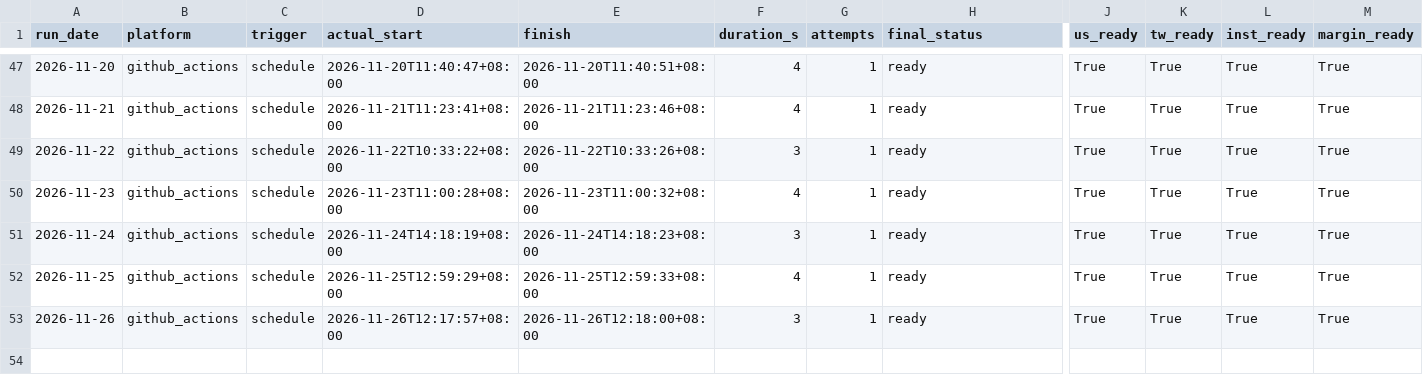
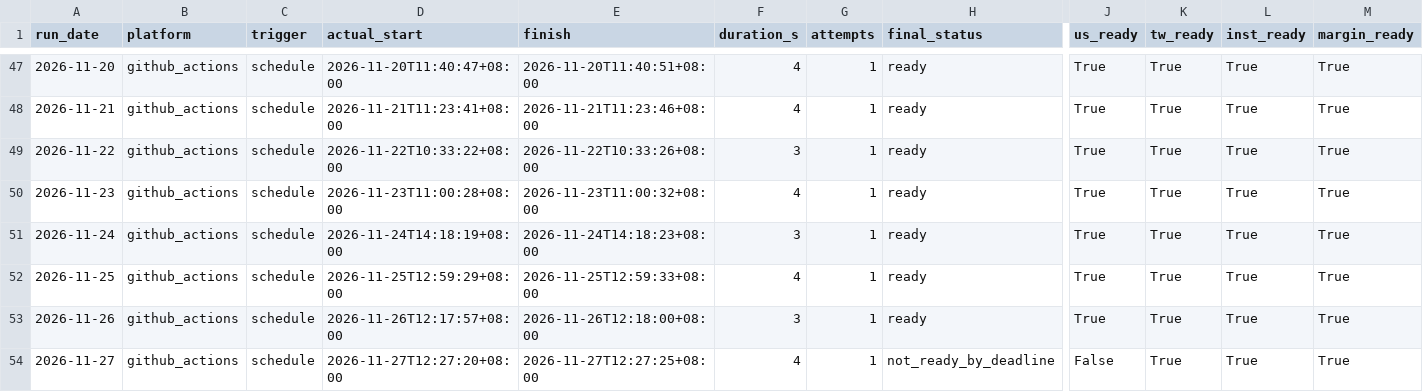
Before and after one commit to curry1012/finmind-trial, a CSV file: data/trial/runlog.csv, drawn as a sheet; only a part is shown, gaps mark what is left out; rows hold the shown columns only; the diff names each change by its address in the sheet, - before the commit and + after, or states it on an @@ line.

```diff
--- a/data/trial/runlog.csv
+++ b/data/trial/runlog.csv
+row 54: 2026-11-27 | github_actions | schedule | 2026-11-27T12:27:20+08:00 | 2026-11-27T12:27:25+08:00 | 4 | 1 | not_ready_by_deadline | False | True | True | True
```
Also changed, not shown: 1 other file.
